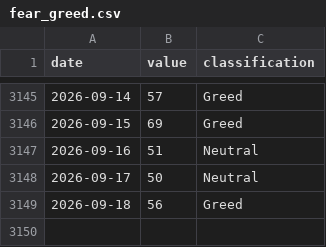
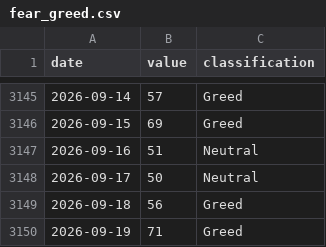
Before and after one commit to thatssoheil/crypto-micro-analysis, a CSV file: data/micro_dataset/fear_greed.csv, drawn as a sheet; only a part is shown, gaps mark what is left out; the diff names each change by its address in the sheet, - before the commit and + after, or states it on an @@ line.

```diff
--- a/data/micro_dataset/fear_greed.csv
+++ b/data/micro_dataset/fear_greed.csv
+row 3150: 2026-09-19 | 71 | Greed
```
Also changed, not shown: data/micro_dataset/btcusd_daily.csv, data/micro_dataset/ethusd_daily.csv, 2 other files.
